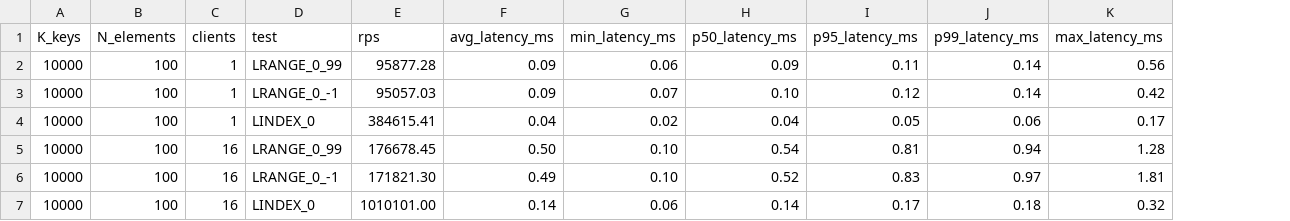
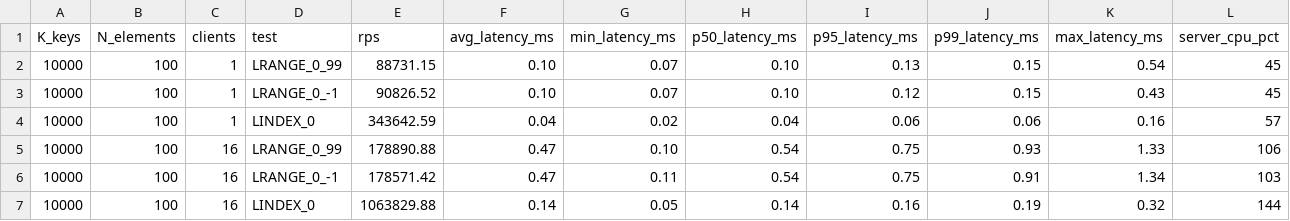
Before and after one commit to kalman5/oktoplus, a CSV file: benchmark_results/raw/multikey_oktoplus.csv, drawn as a sheet; only a part is shown; the diff covers the shown part only; the diff names each change by its address in the sheet, - before the commit and + after, or states it on an @@ line.

```diff
--- a/benchmark_results/raw/multikey_oktoplus.csv
+++ b/benchmark_results/raw/multikey_oktoplus.csv
+column L (server_cpu_pct), rows 2-7: 45 | 45 | 57 | 106 | 103 | 144
-E2 (rps): 95877.28
+E2 (rps): 88731.15
-F2:F3 (avg_latency_ms): 0.09
+F2:F3 (avg_latency_ms): 0.10
-G2 (min_latency_ms): 0.06
+G2 (min_latency_ms): 0.07
-H2 (p50_latency_ms): 0.09
+H2 (p50_latency_ms): 0.10
-I2 (p95_latency_ms): 0.11
+I2 (p95_latency_ms): 0.13
-J2:J3 (p99_latency_ms): 0.14
+J2:J3 (p99_latency_ms): 0.15
-K2 (max_latency_ms): 0.56
+K2 (max_latency_ms): 0.54
-E3 (rps): 95057.03
+E3 (rps): 90826.52
-K3 (max_latency_ms): 0.42
+K3 (max_latency_ms): 0.43
-E4 (rps): 384615.41
+E4 (rps): 343642.59
-I4 (p95_latency_ms): 0.05
+I4 (p95_latency_ms): 0.06
-K4 (max_latency_ms): 0.17
+K4 (max_latency_ms): 0.16
-E5 (rps): 176678.45
+E5 (rps): 178890.88
-F5 (avg_latency_ms): 0.50
+F5 (avg_latency_ms): 0.47
-I5 (p95_latency_ms): 0.81
+I5 (p95_latency_ms): 0.75
-J5 (p99_latency_ms): 0.94
+J5 (p99_latency_ms): 0.93
-K5 (max_latency_ms): 1.28
+K5 (max_latency_ms): 1.33
-E6 (rps): 171821.30
+E6 (rps): 178571.42
-F6 (avg_latency_ms): 0.49
+F6 (avg_latency_ms): 0.47
-G6 (min_latency_ms): 0.10
+G6 (min_latency_ms): 0.11
-H6 (p50_latency_ms): 0.52
+H6 (p50_latency_ms): 0.54
-I6 (p95_latency_ms): 0.83
+I6 (p95_latency_ms): 0.75
-J6 (p99_latency_ms): 0.97
+J6 (p99_latency_ms): 0.91
-K6 (max_latency_ms): 1.81
+K6 (max_latency_ms): 1.34
-E7 (rps): 1010101.00
+E7 (rps): 1063829.88
-G7 (min_latency_ms): 0.06
+G7 (min_latency_ms): 0.05
-I7 (p95_latency_ms): 0.17
+I7 (p95_latency_ms): 0.16
-J7 (p99_latency_ms): 0.18
+J7 (p99_latency_ms): 0.19
```
Also changed, not shown: 115 edited cells elsewhere in this file, benchmark_results/raw/concurrent_random_redis_c100_p16.csv, benchmark_results/raw/growth_oktoplus.csv, 43 other files.
